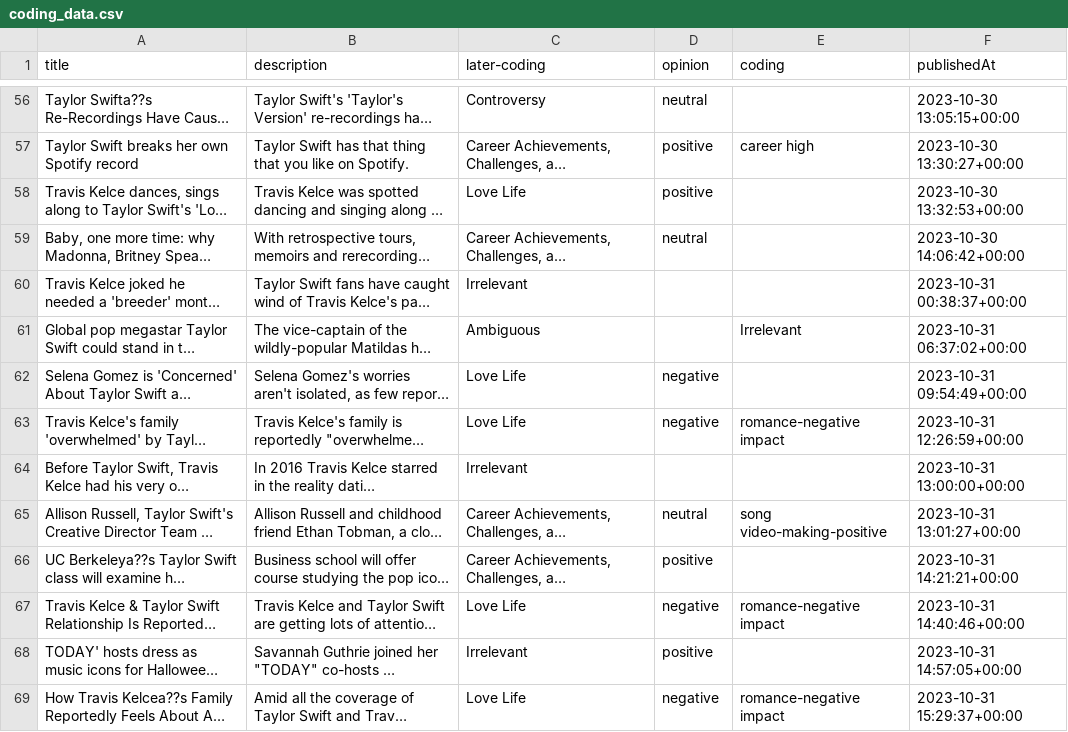
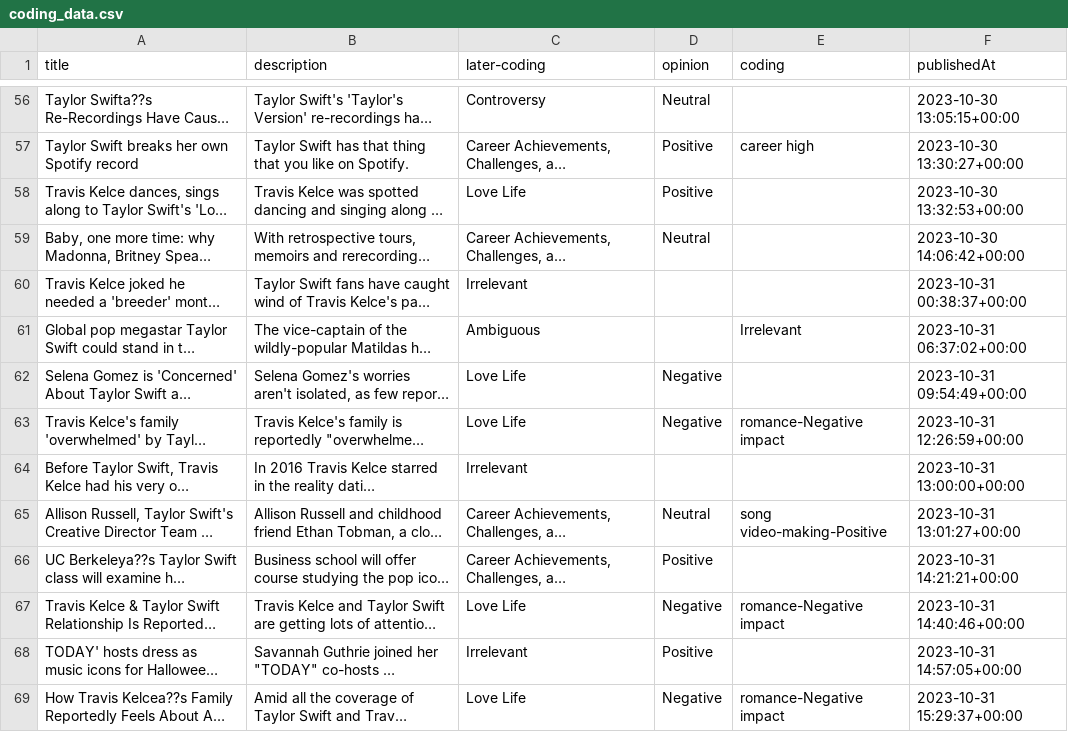
Before and after one commit to qsn72/comp370-final-project, a CSV file: coding_data.csv, drawn as a sheet; only a part is shown, gaps mark what is left out; long unchanged cells end in …; the diff covers the shown part only; the diff names each change by its address in the sheet, - before the commit and + after, or states it on an @@ line.

```diff
--- a/coding_data.csv
+++ b/coding_data.csv
-D56 (opinion): neutral
+D56 (opinion): Neutral
-D57:D58 (opinion): positive
+D57:D58 (opinion): Positive
-D59 (opinion): neutral
+D59 (opinion): Neutral
-D62:D63 (opinion): negative
+D62:D63 (opinion): Negative
-E63 (coding): romance-negative impact
+E63 (coding): romance-Negative impact
-D65 (opinion): neutral
+D65 (opinion): Neutral
-E65 (coding): song video-making-positive
+E65 (coding): song video-making-Positive
-D66 (opinion): positive
+D66 (opinion): Positive
-D67 (opinion): negative
+D67 (opinion): Negative
-E67 (coding): romance-negative impact
+E67 (coding): romance-Negative impact
-D68 (opinion): positive
+D68 (opinion): Positive
-D69 (opinion): negative
+D69 (opinion): Negative
-E69 (coding): romance-negative impact
+E69 (coding): romance-Negative impact
```
Also changed, not shown: 111 edited cells elsewhere in this file.
